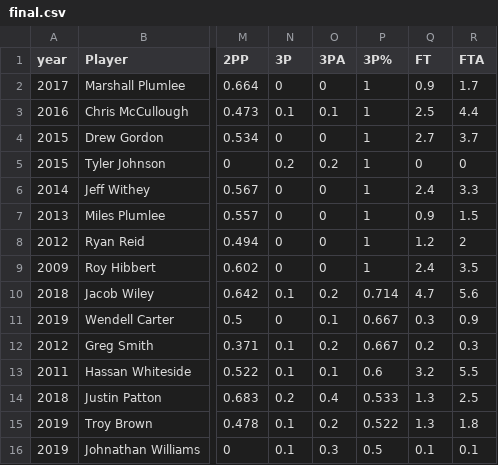
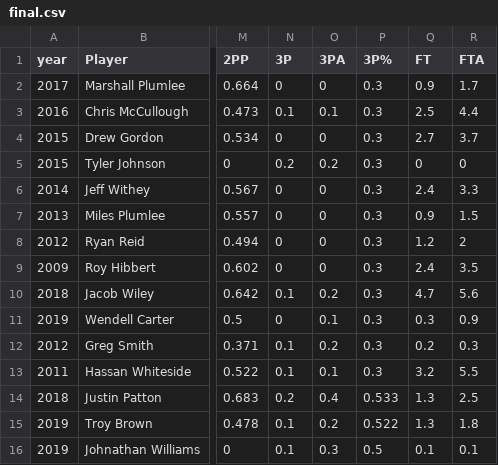
Before and after one commit to chungtseng96/NBA-Rookie-Stat-Predictions, a CSV file: data/processed/final.csv, drawn as a sheet; only a part is shown, gaps mark what is left out; the diff names each change by its address in the sheet, - before the commit and + after, or states it on an @@ line.

```diff
--- a/data/processed/final.csv
+++ b/data/processed/final.csv
-P2:P9 (3P%): 1
+P2:P9 (3P%): 0.3
-P10 (3P%): 0.714
+P10 (3P%): 0.3
-P11:P12 (3P%): 0.667
+P11:P12 (3P%): 0.3
-P13 (3P%): 0.6
+P13 (3P%): 0.3
```
Also changed, not shown: 19 other files.
